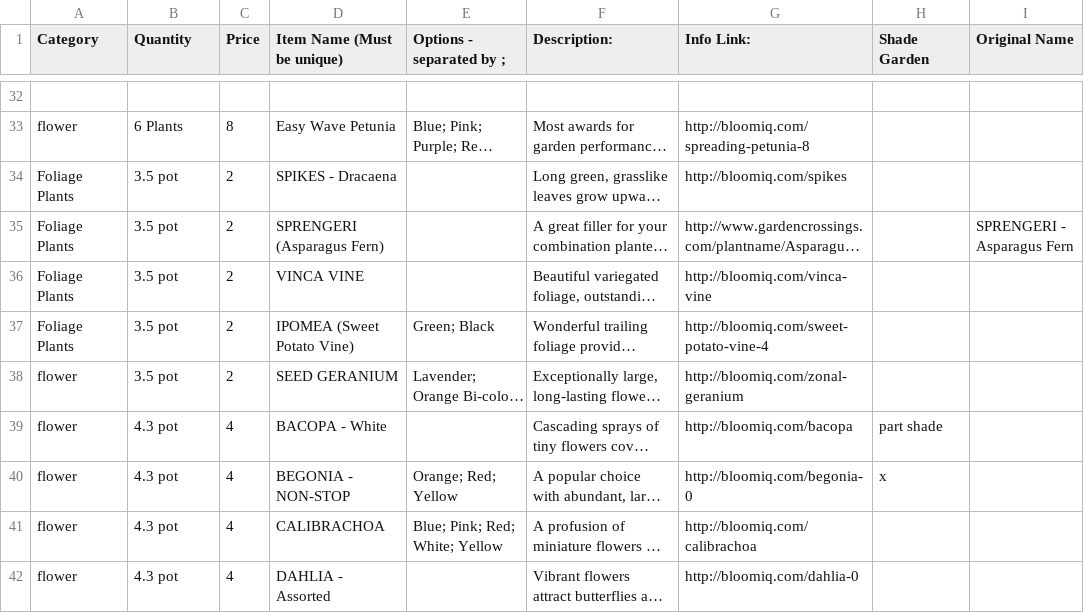
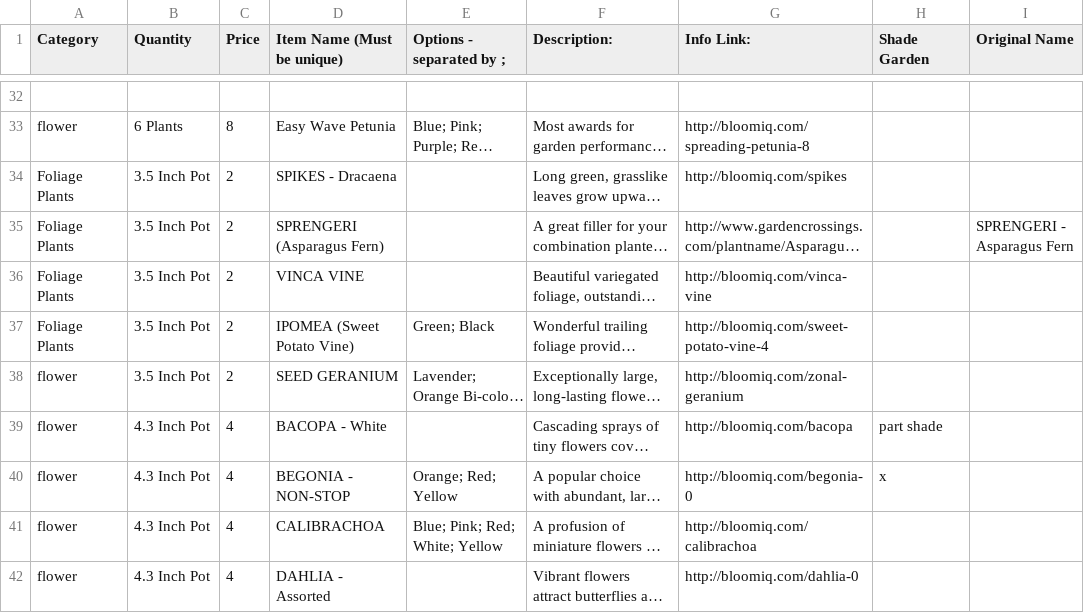
Before and after one commit to kjpgit/mgflowersale, a CSV file: src/data.csv, drawn as a sheet; only a part is shown, gaps mark what is left out; long unchanged cells end in …; the diff covers the shown part only; the diff names each change by its address in the sheet, - before the commit and + after, or states it on an @@ line.

```diff
--- a/src/data.csv
+++ b/src/data.csv
-B34:B38 (Quantity): 3.5 pot
+B34:B38 (Quantity): 3.5 Inch Pot
-B39:B42 (Quantity): 4.3 pot
+B39:B42 (Quantity): 4.3 Inch Pot
```
Also changed, not shown: 14 edited cells elsewhere in this file, 1 other file.
